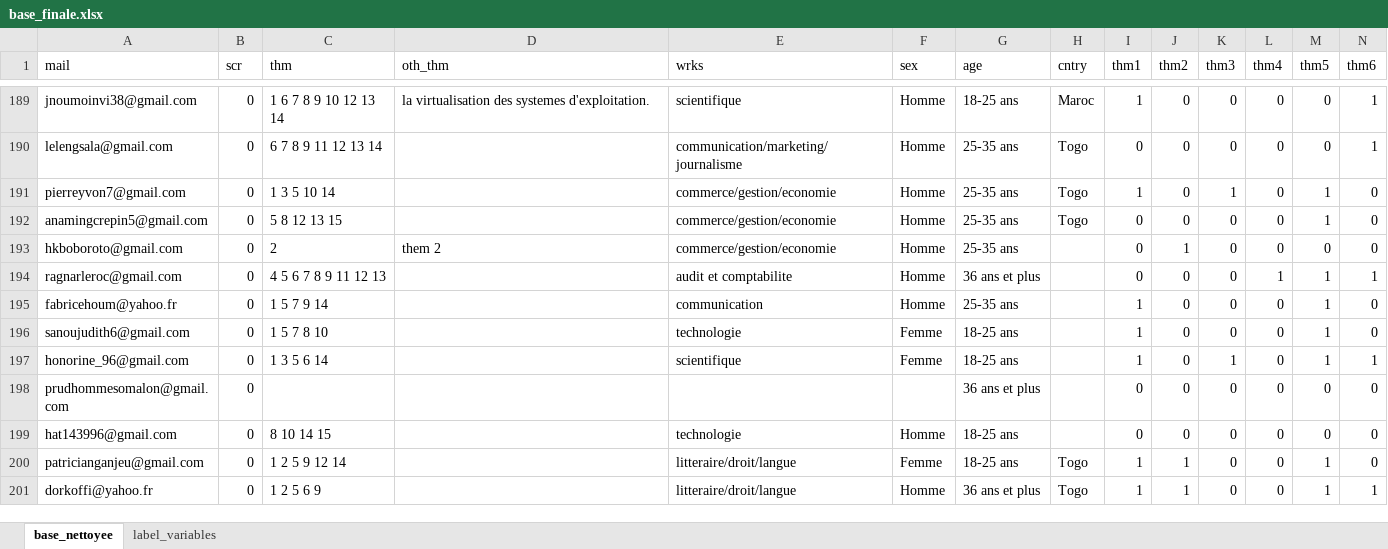
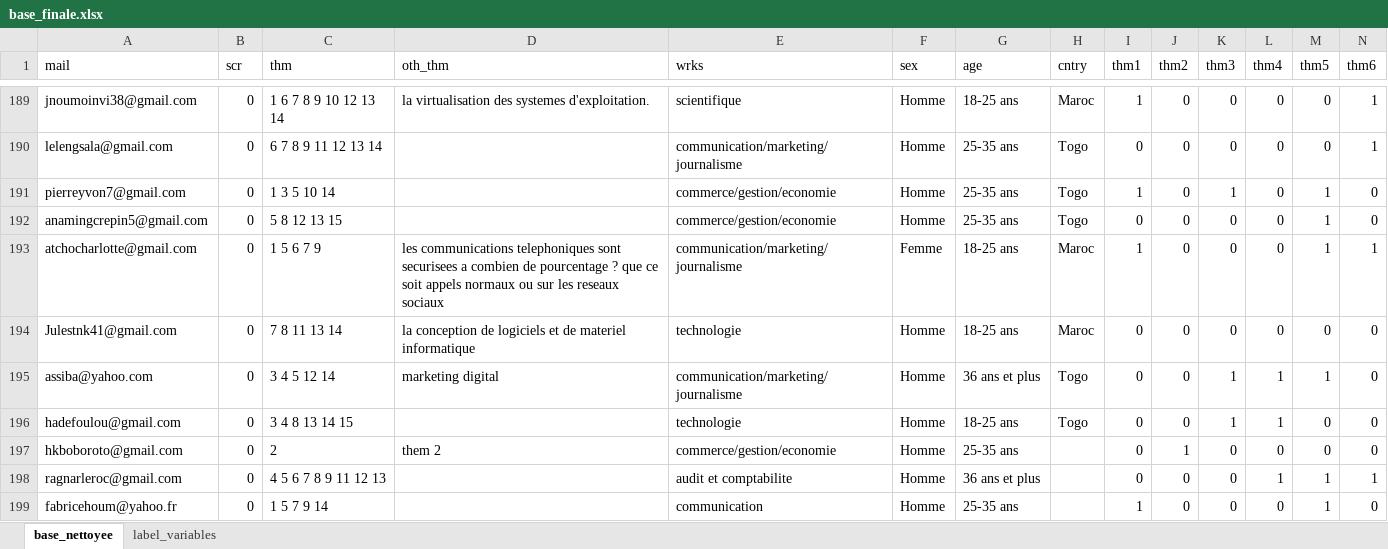
Before and after one commit to AKYves/questionnaire_analysis, an Excel workbook: base_finale.xlsx, sheet base_nettoyee, drawn as a sheet; only a part is shown, gaps mark what is left out; the shorter side is filled out with more unchanged rows; values as stored, in another font and other column widths than the file's, no borders; rows hold the shown columns only; the diff names each change by its address in the sheet, - before the commit and + after, or states it on an @@ line.

```diff
--- a/base_finale.xlsx (sheet base_nettoyee)
+++ b/base_finale.xlsx (sheet base_nettoyee)
+row 193: atchocharlotte@gmail.com | 0 | 1 5 6 7 9 | les communications telephoniques sont securisees a combien de pourcentage ? que ce soit appels normaux ou sur les reseaux sociaux | communication/marketing/journalisme | Femme | 18-25 ans | Maroc | 1 | 0 | 0 | 0 | 1 | 1
+row 194: Julestnk41@gmail.com | 0 | 7 8 11 13 14 | la conception de logiciels et de materiel informatique | technologie | Homme | 18-25 ans | Maroc | 0 | 0 | 0 | 0 | 0 | 0
+row 195: assiba@yahoo.com | 0 | 3 4 5 12 14 | marketing digital | communication/marketing/journalisme | Homme | 36 ans et plus | Togo | 0 | 0 | 1 | 1 | 1 | 0
+row 196: hadefoulou@gmail.com | 0 | 3 4 8 13 14 15 |  | technologie | Homme | 18-25 ans | Togo | 0 | 0 | 1 | 1 | 0 | 0
```
Also changed, not shown: sheet label_variables, 17 other files.
